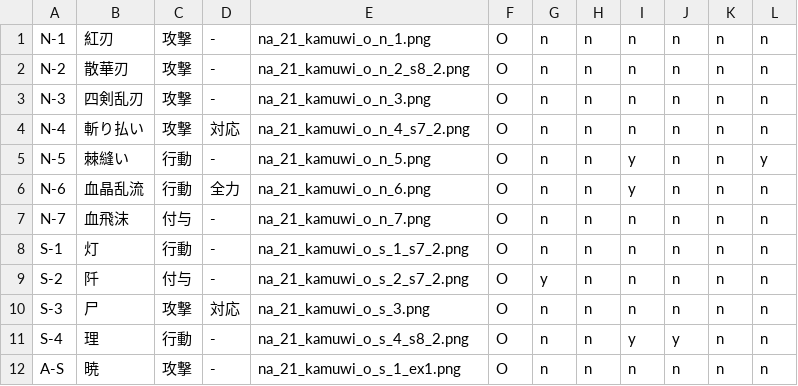
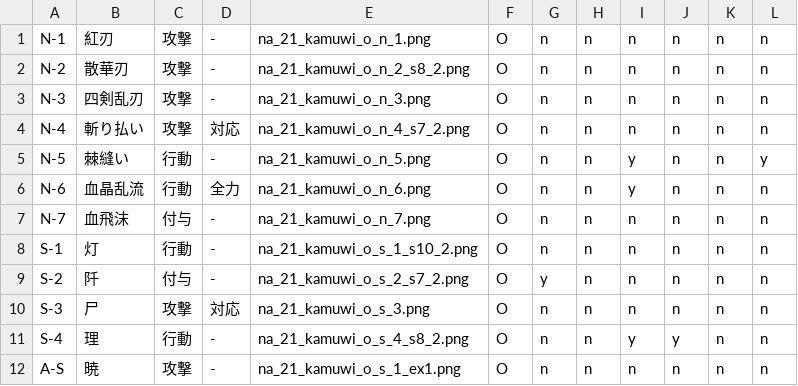
Before and after one commit to kirisakku/FuruyoniDeckManager, a CSV file: app/src/main/res/raw/kamui.csv, drawn as a sheet.

```diff
--- a/app/src/main/res/raw/kamui.csv
+++ b/app/src/main/res/raw/kamui.csv
@@ -7,3 +7,3 @@ N-6,血晶乱流,行動,全力,na_21_kamuwi_o_n_6.png,O,n,n,y,n,n,n
 N-7,血飛沫,付与,-,na_21_kamuwi_o_n_7.png,O,n,n,n,n,n,n
-S-1,灯,行動,-,na_21_kamuwi_o_s_1_s7_2.png,O,n,n,n,n,n,n
+S-1,灯,行動,-,na_21_kamuwi_o_s_1_s10_2.png,O,n,n,n,n,n,n
 S-2,阡,付与,-,na_21_kamuwi_o_s_2_s7_2.png,O,y,n,n,n,n,n
```
Also changed, not shown: app/src/main/res/raw/akina.csv, app/src/main/res/raw/hatsumi.csv, 8 other files.
